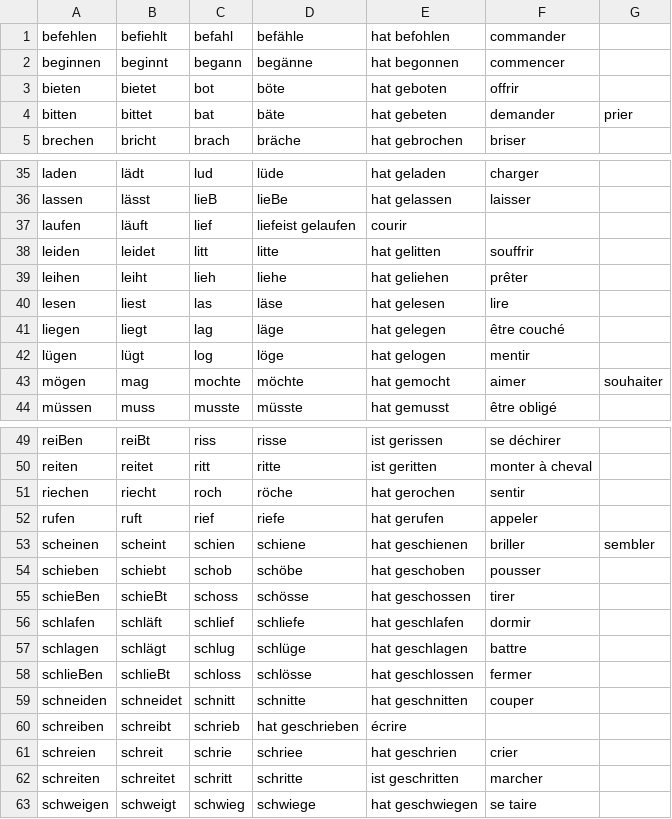
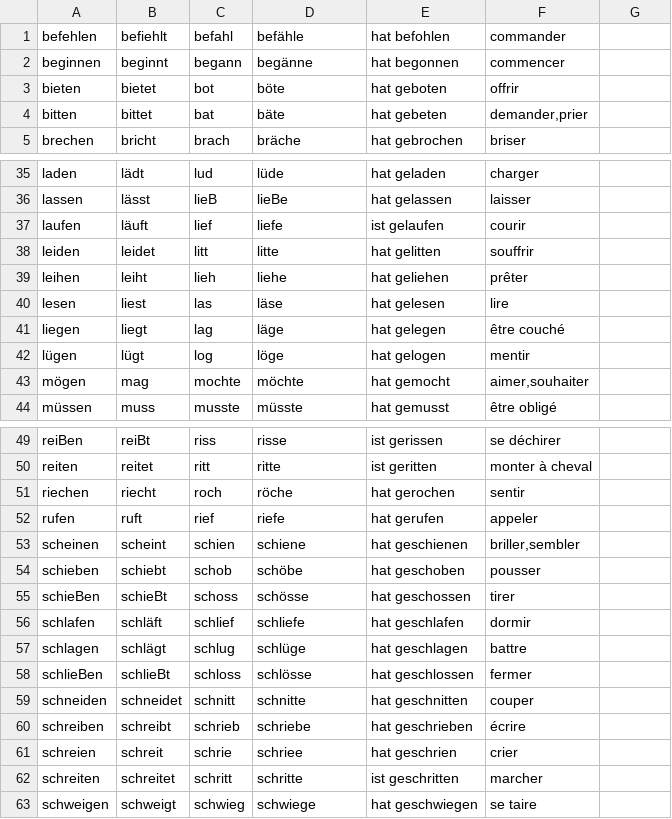
Before and after one commit to Edre2/StarkeVerben, a CSV file: verbs.csv, drawn as a sheet; only a part is shown, gaps mark what is left out.

Commit message:
Update verbs.csv

```diff
--- a/verbs.csv
+++ b/verbs.csv
@@ -3,3 +3,3 @@ beginnen,beginnt,begann,begänne,hat begonnen,commencer
 bieten,bietet,bot,böte,hat geboten,offrir
-bitten,bittet,bat,bäte,hat gebeten,demander,prier
+bitten,bittet,bat,bäte,hat gebeten,"demander,prier"
 brechen,bricht,brach,bräche,hat gebrochen,briser
@@ -36,3 +36,3 @@ laden,lädt,lud,lüde,hat geladen,charger
 lassen,lässt,lieB,lieBe,hat gelassen,laisser
-laufen,läuft,lief,liefeist gelaufen,courir
+laufen,läuft,lief,liefe,ist gelaufen,courir
 leiden,leidet,litt,litte,hat gelitten,souffrir
@@ -42,3 +42,3 @@ liegen,liegt,lag,läge,hat gelegen,être couché
 lügen,lügt,log,löge,hat gelogen,mentir
-mögen,mag,mochte,möchte,hat gemocht,aimer,souhaiter
+mögen,mag,mochte,möchte,hat gemocht,"aimer,souhaiter"
 müssen,muss,musste,müsste,hat gemusst,être obligé
@@ -52,3 +52,3 @@ riechen,riecht,roch,röche,hat gerochen,sentir
 rufen,ruft,rief,riefe,hat gerufen,appeler
-scheinen,scheint,schien,schiene,hat geschienen,briller,sembler
+scheinen,scheint,schien,schiene,hat geschienen,"briller,sembler"
 schieben,schiebt,schob,schöbe,hat geschoben,pousser
@@ -59,3 +59,3 @@ schlieBen,schlieBt,schloss,schlösse,hat geschlossen,fermer
 schneiden,schneidet,schnitt,schnitte,hat geschnitten,couper
-schreiben,schreibt,schrieb,hat geschrieben,écrire
+schreiben,schreibt,schrieb,schriebe,hat geschrieben,écrire
 schreien,schreit,schrie,schriee,hat geschrien,crier
```
